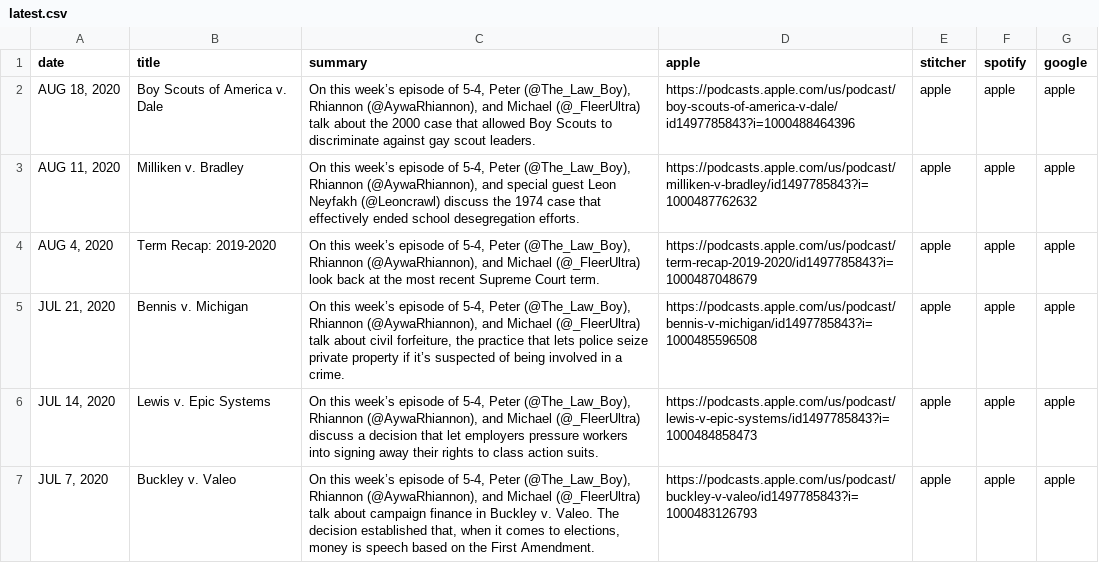
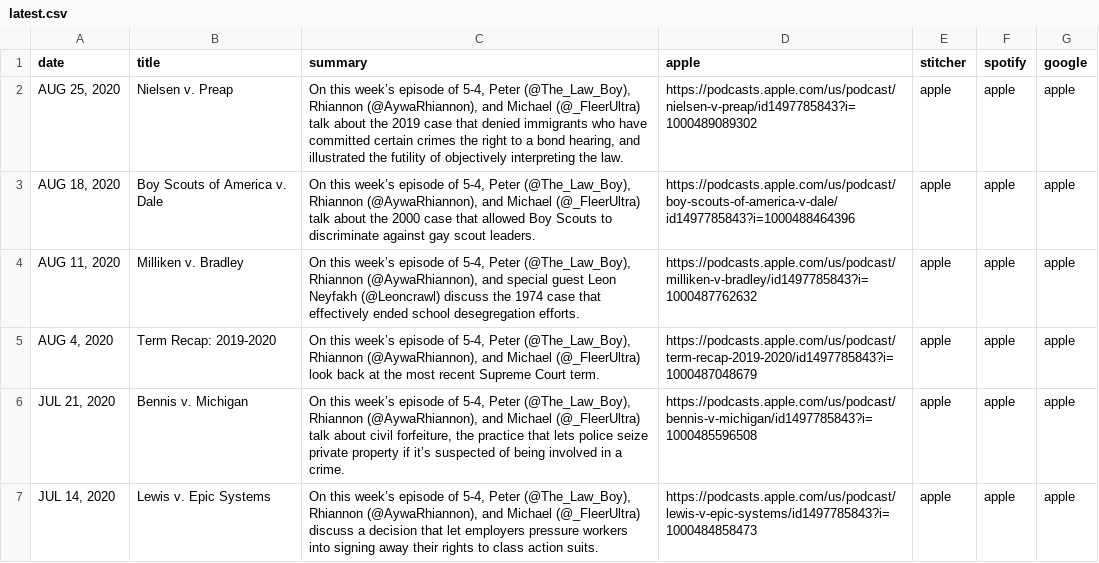
Before and after one commit to MurphyPone/fivefourpod-website, a CSV file: scripts/latest.csv, drawn as a sheet.

Commit message:
pulled latest

```diff
--- a/scripts/latest.csv
+++ b/scripts/latest.csv
@@ -1,2 +1,3 @@
 date,title,summary,apple,stitcher,spotify,google
+"AUG 25, 2020",Nielsen v. Preap,"On this week’s episode of 5-4, Peter (@The_Law_Boy), Rhiannon (@AywaRhiannon), and Michael (@_FleerUltra) talk about the 2019 case that denied immigrants who have committed certain crimes the right to a bond hearing, and illustrated the futility of objectively interpreting the law.",https://podcasts.apple.com/us/podcast/nielsen-v-preap/id1497785843?i=1000489089302,apple,apple,apple
 "AUG 18, 2020",Boy Scouts of America v. Dale,"On this week’s episode of 5-4, Peter (@The_Law_Boy), Rhiannon (@AywaRhiannon), and Michael (@_FleerUltra) talk about the 2000 case that allowed Boy Scouts to discriminate against gay scout leaders.",https://podcasts.apple.com/us/podcast/boy-scouts-of-america-v-dale/id1497785843?i=1000488464396,apple,apple,apple
@@ -6,2 +7 @@ date,title,summary,apple,stitcher,spotify,google
 "JUL 14, 2020",Lewis v. Epic Systems,"On this week’s episode of 5-4, Peter (@The_Law_Boy), Rhiannon (@AywaRhiannon), and Michael (@_FleerUltra) discuss a decision that let employers pressure workers into signing away their rights to class action suits.",https://podcasts.apple.com/us/podcast/lewis-v-epic-systems/id1497785843?i=1000484858473,apple,apple,apple
-"JUL 7, 2020",Buckley v. Valeo,"On this week’s episode of 5-4, Peter (@The_Law_Boy), Rhiannon (@AywaRhiannon), and Michael (@_FleerUltra) talk about campaign finance in Buckley v. Valeo. The decision established that, when it comes to elections, money is speech based on the First Amendment.",https://podcasts.apple.com/us/podcast/buckley-v-valeo/id1497785843?i=1000483126793,apple,apple,apple
```
Also changed, not shown: 2 other files.
